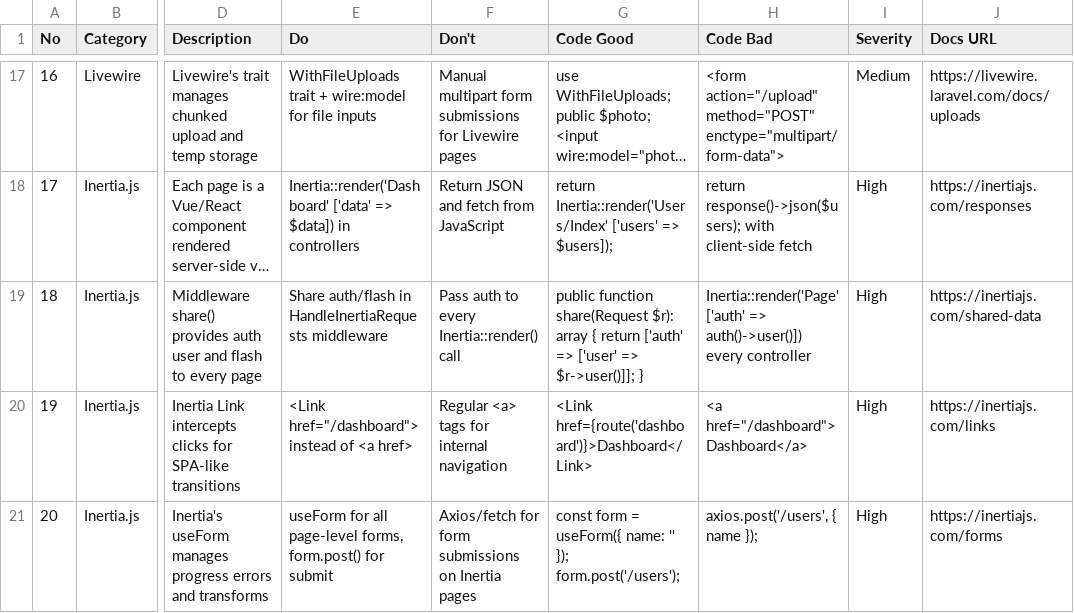
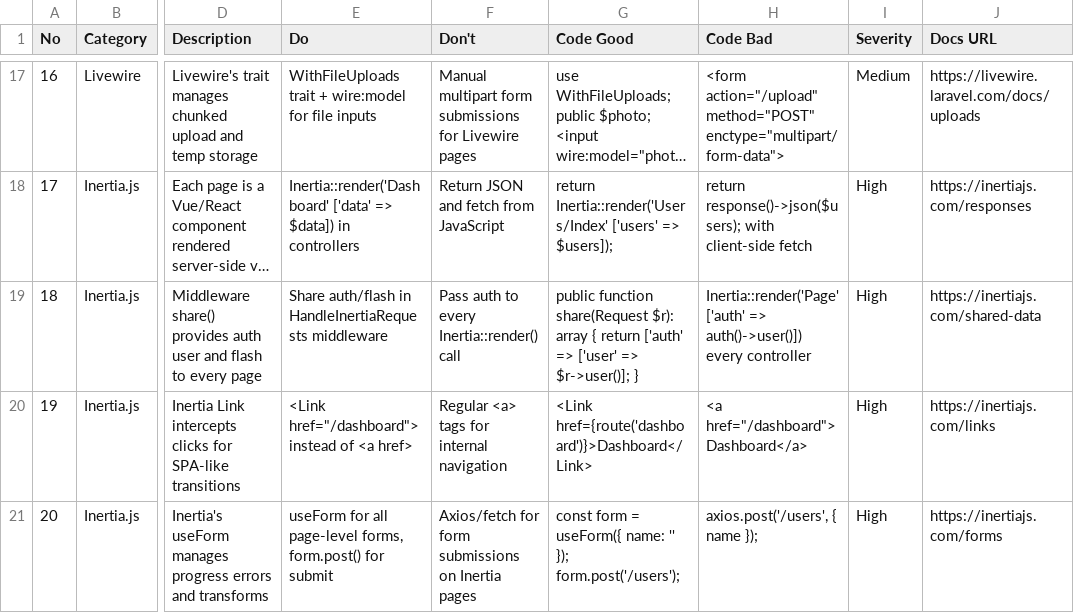
Before and after one commit to T-tang-tao/agent-brain, a CSV file: 01-Skills/ui-ux-pro-max/skills/ui-ux-pro-max/data/stacks/laravel.csv, drawn as a sheet; only a part is shown, gaps mark what is left out; long unchanged cells end in …; the diff names each change by its address in the sheet, - before the commit and + after, or states it on an @@ line.

Commit message:
chore: update agent brain knowledge base and skills

```diff
--- a/01-Skills/ui-ux-pro-max/skills/ui-ux-pro-max/data/stacks/laravel.csv
+++ b/01-Skills/ui-ux-pro-max/skills/ui-ux-pro-max/data/stacks/laravel.csv
-G19 (Code Good): …['user' => $r->user()]]; }
+G19 (Code Good): …['user' => $r->user()]; }
```
Also changed, not shown: 36 other files.
